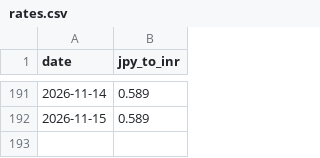
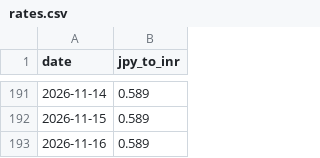
Before and after one commit to kat479/YenRupee, a CSV file: rates.csv, drawn as a sheet; only a part is shown, gaps mark what is left out.

```diff
--- a/rates.csv
+++ b/rates.csv
@@ -192 +192,2 @@ date,jpy_to_inr
 2026-11-15,0.589
+2026-11-16,0.589
```
